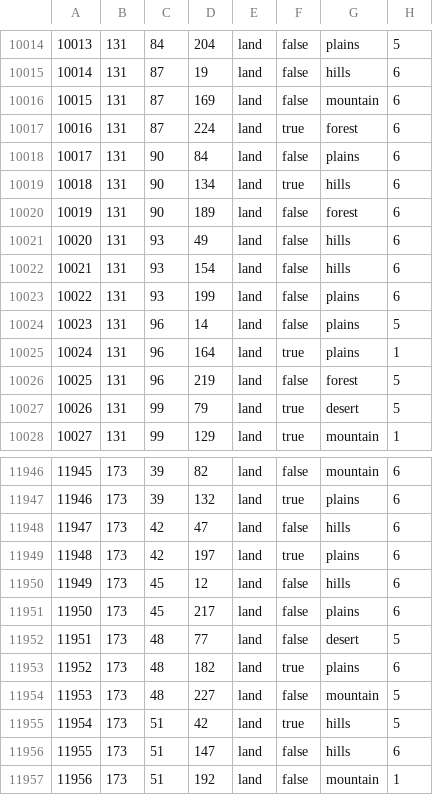
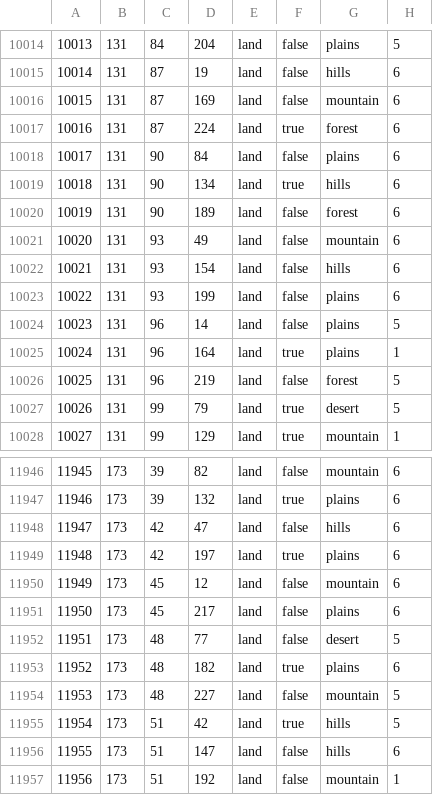
Before and after one commit to Tsareich1936/Tsareich, a CSV file: map/definition.csv, drawn as a sheet; only a part is shown, gaps mark what is left out; the diff covers the shown part only.

```diff
--- a/map/definition.csv
+++ b/map/definition.csv
@@ -10020,3 +10020,3 @@
 10019;131;90;189;land;false;forest;6
-10020;131;93;49;land;false;hills;6
+10020;131;93;49;land;false;mountain;6
 10021;131;93;154;land;false;hills;6
@@ -11949,3 +11949,3 @@
 11948;173;42;197;land;true;plains;6
-11949;173;45;12;land;false;hills;6
+11949;173;45;12;land;false;mountain;6
 11950;173;45;217;land;false;plains;6
```
Also changed, not shown: 49 edited cells elsewhere in this file.
